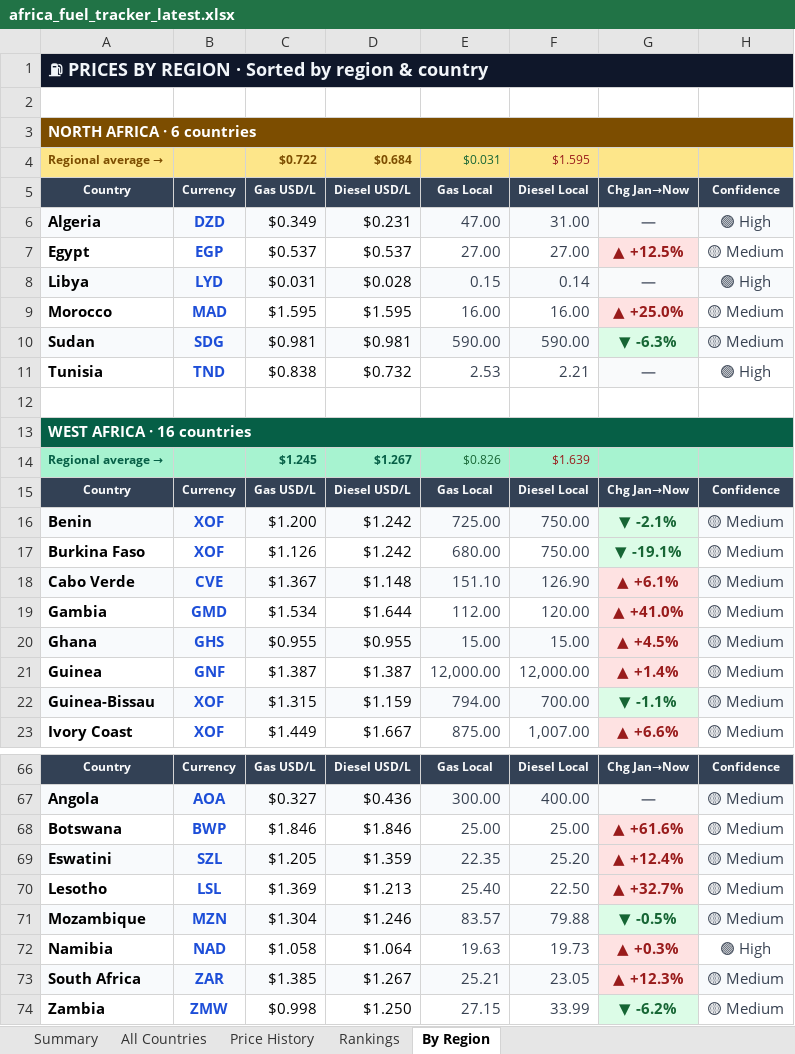
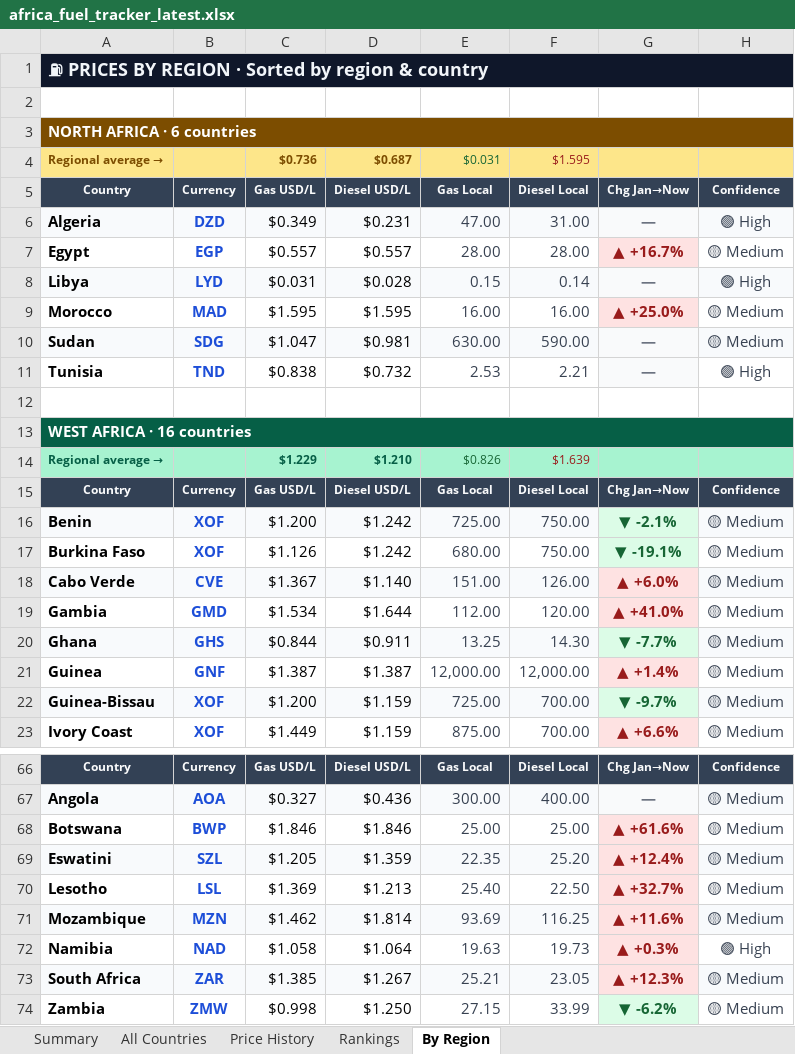
Before and after one commit to Data-Innovation-For-Africa/africa-fuel-tracker, an Excel workbook: africa_fuel_tracker_latest.xlsx, sheet By Region, drawn as a sheet; only a part is shown, gaps mark what is left out; values as stored, in another font and other column widths than the file's, no borders; the diff covers the shown part only; the diff names each change by its address in the sheet, - before the commit and + after, or states it on an @@ line.

```diff
--- a/africa_fuel_tracker_latest.xlsx (sheet By Region)
+++ b/africa_fuel_tracker_latest.xlsx (sheet By Region)
-C4: $0.722
+C4: $0.736
-D4: $0.684
+D4: $0.687
-C7: $0.537
+C7: $0.557
-D7: $0.537
+D7: $0.557
-E7: 27.00
+E7: 28.00
-F7: 27.00
+F7: 28.00
-G7: ▲ +12.5%
+G7: ▲ +16.7%
-C10: $0.981
+C10: $1.047
-E10: 590.00
+E10: 630.00
-G10: ▼ -6.3%
+G10: —
@@ G10 fill: #DCFCE7 → #F9FAFB, text colour: #166534 → #6B7280 @@
-C14: $1.245
+C14: $1.229
-D14: $1.267
+D14: $1.210
-D18: $1.148
+D18: $1.140
-E18: 151.10
+E18: 151.00
-F18: 126.90
+F18: 126.00
-G18: ▲ +6.1%
+G18: ▲ +6.0%
-C20: $0.955
+C20: $0.844
-D20: $0.955
+D20: $0.911
-E20: 15.00
+E20: 13.25
-F20: 15.00
+F20: 14.30
-G20: ▲ +4.5%
+G20: ▼ -7.7%
@@ G20 fill: #FEE2E2 → #DCFCE7, text colour: #991B1B → #166534 @@
-C22: $1.315
+C22: $1.200
-E22: 794.00
+E22: 725.00
-G22: ▼ -1.1%
+G22: ▼ -9.7%
-D23: $1.667
+D23: $1.159
-F23: 1,007.00
+F23: 700.00
-C71: $1.304
+C71: $1.462
-D71: $1.246
+D71: $1.814
-E71: 83.57
+E71: 93.69
-F71: 79.88
+F71: 116.25
-G71: ▼ -0.5%
+G71: ▲ +11.6%
@@ G71 fill: #DCFCE7 → #FEE2E2, text colour: #166534 → #991B1B @@
```
Also changed, not shown: 34 edited cells and cell formats elsewhere in this sheet, sheet Rankings, sheet Price History, sheet All Countries, sheet Summary, 3 other files.
